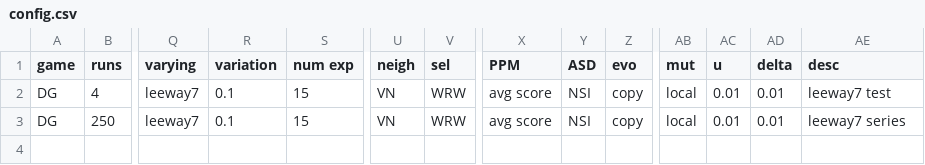
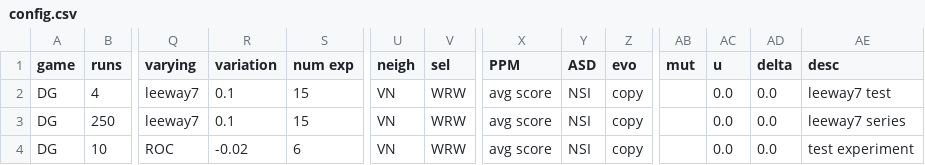
Before and after one commit to EvanORiordan/evoUG2, a CSV file: config.csv, drawn as a sheet; only a part is shown, gaps mark what is left out; rows hold the shown columns only; the diff names each change by its address in the sheet, - before the commit and + after, or states it on an @@ line.

Commit message:
update per gen data recording functionality

```diff
--- a/config.csv
+++ b/config.csv
-AB2:AB3 (mut): local
+AB2:AB3 (mut): (empty)
-AC2:AC3 (u): 0.01
+AC2:AC3 (u): 0.0
-AD2:AD3 (delta): 0.01
+AD2:AD3 (delta): 0.0
+row 4: DG | 10 | ROC | -0.02 | 6 | VN | WRW | avg score | NSI | copy |  | 0.0 | 0.0 | test experiment
```
Also changed, not shown: 1 other file.
